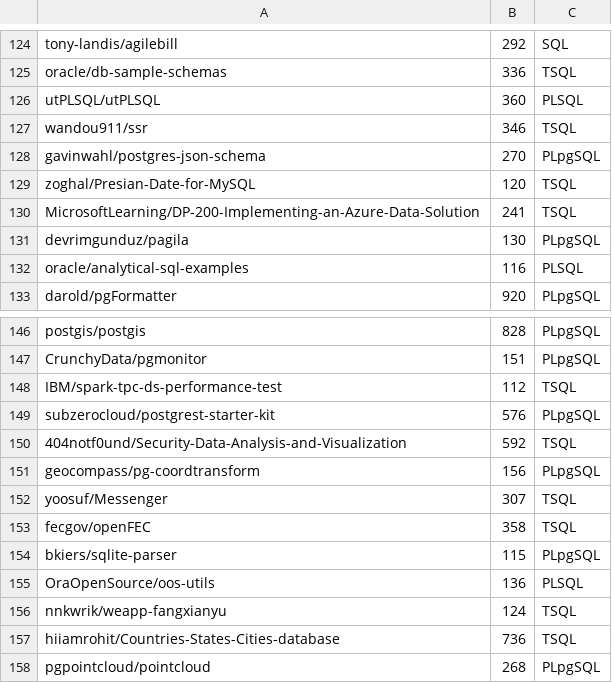
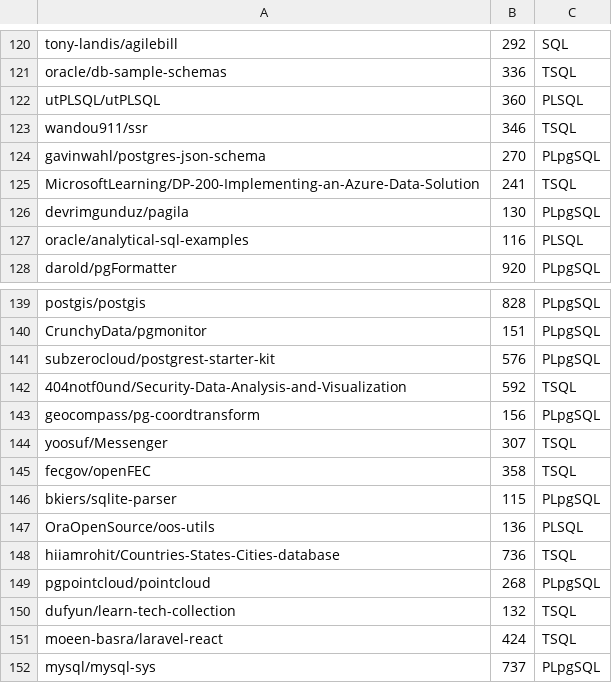
Before and after one commit to vyomkeshj/github-downloader, a CSV file: github_repositories_sql.csv, drawn as a sheet; only a part is shown, gaps mark what is left out; the shorter side is filled out with more unchanged rows; the diff covers the shown part only; the diff names each change by its address in the sheet, - before the commit and + after, or states it on an @@ line.

```diff
--- a/github_repositories_sql.csv
+++ b/github_repositories_sql.csv
-row 129: zoghal/Presian-Date-for-MySQL | 120 | TSQL
-row 148: IBM/spark-tpc-ds-performance-test | 112 | TSQL
-row 156: nnkwrik/weapp-fangxianyu | 124 | TSQL
```
Also changed, not shown: 8 removed rows elsewhere in this file.
